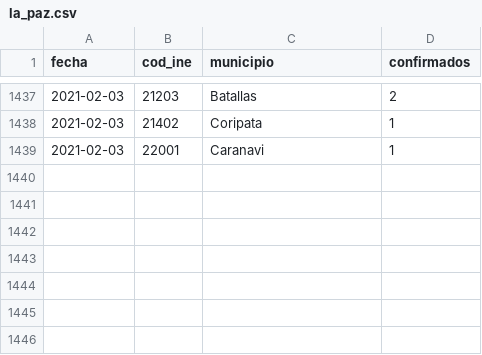
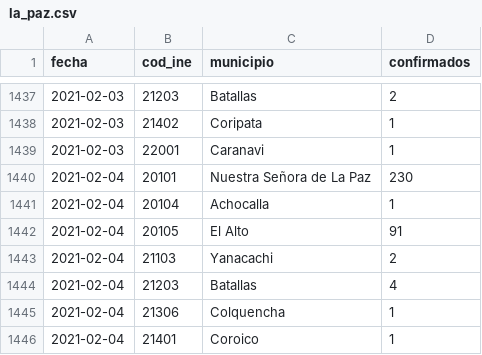
Before and after one commit to mauforonda/covid19bolivia-municipal, a CSV file: la_paz.csv, drawn as a sheet; only a part is shown, gaps mark what is left out.

Commit message:
[ci] actualización

```diff
--- a/la_paz.csv
+++ b/la_paz.csv
@@ -1439 +1439,8 @@ fecha,cod_ine,municipio,confirmados
 2021-02-03,22001,Caranavi,1
+2021-02-04,20101,Nuestra Señora de La Paz,230
+2021-02-04,20104,Achocalla,1
+2021-02-04,20105,El Alto,91
+2021-02-04,21103,Yanacachi,2
+2021-02-04,21203,Batallas,4
+2021-02-04,21306,Colquencha,1
+2021-02-04,21401,Coroico,1
```
